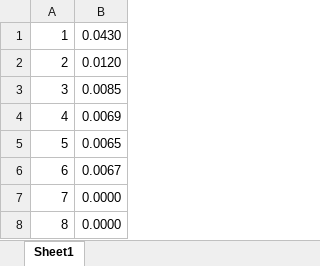
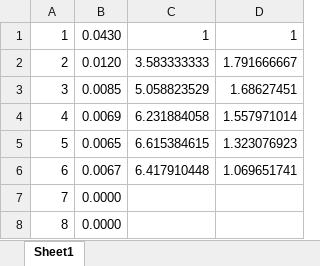
Before and after one commit to MaximMorozovMIPT/7SemParProg, an Excel workbook: Lab/Personal/graph.xlsx, sheet Sheet1, drawn as a sheet; values as stored, in another font and other column widths than the file's, no borders; charts and pictures not drawn; the diff names each change by its address in the sheet, - before the commit and + after, or states it on an @@ line.

```diff
--- a/Lab/Personal/graph.xlsx (sheet Sheet1)
+++ b/Lab/Personal/graph.xlsx (sheet Sheet1)
+column C, rows 1-6: 1 | 3.583333333 | 5.058823529 | 6.231884058 | 6.615384615 | 6.417910448
+column D, rows 1-6: 1 | 1.791666667 | 1.68627451 | 1.557971014 | 1.323076923 | 1.069651741
```
Also changed, not shown: charts or pictures, 2 other files.
